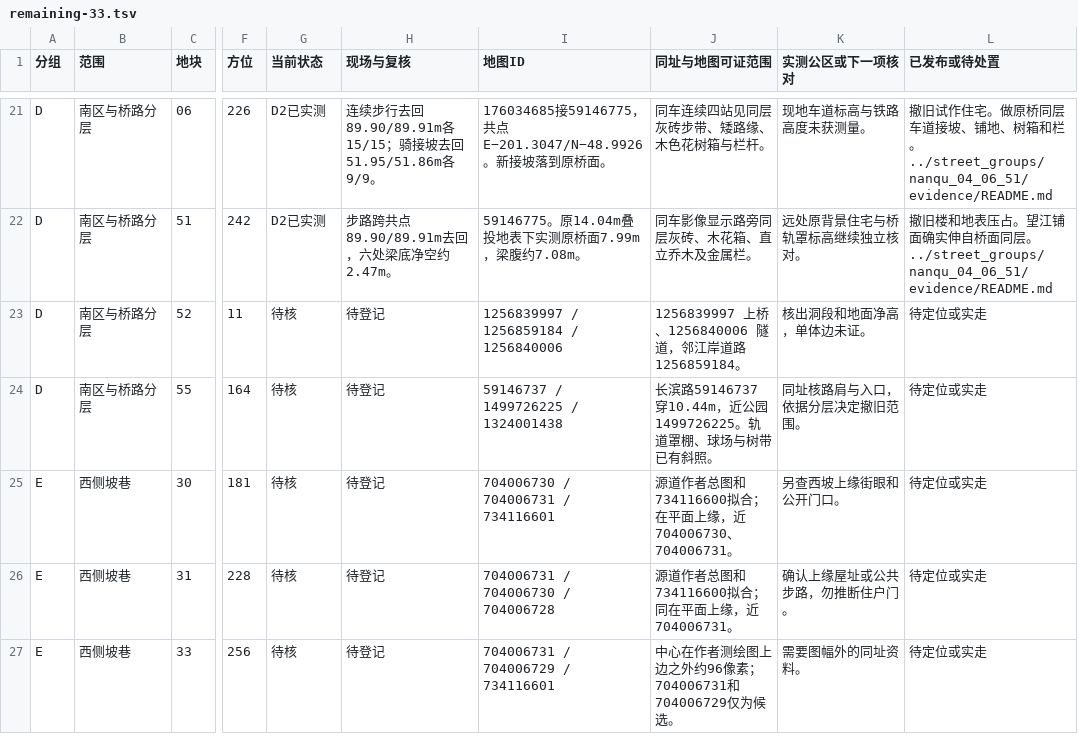
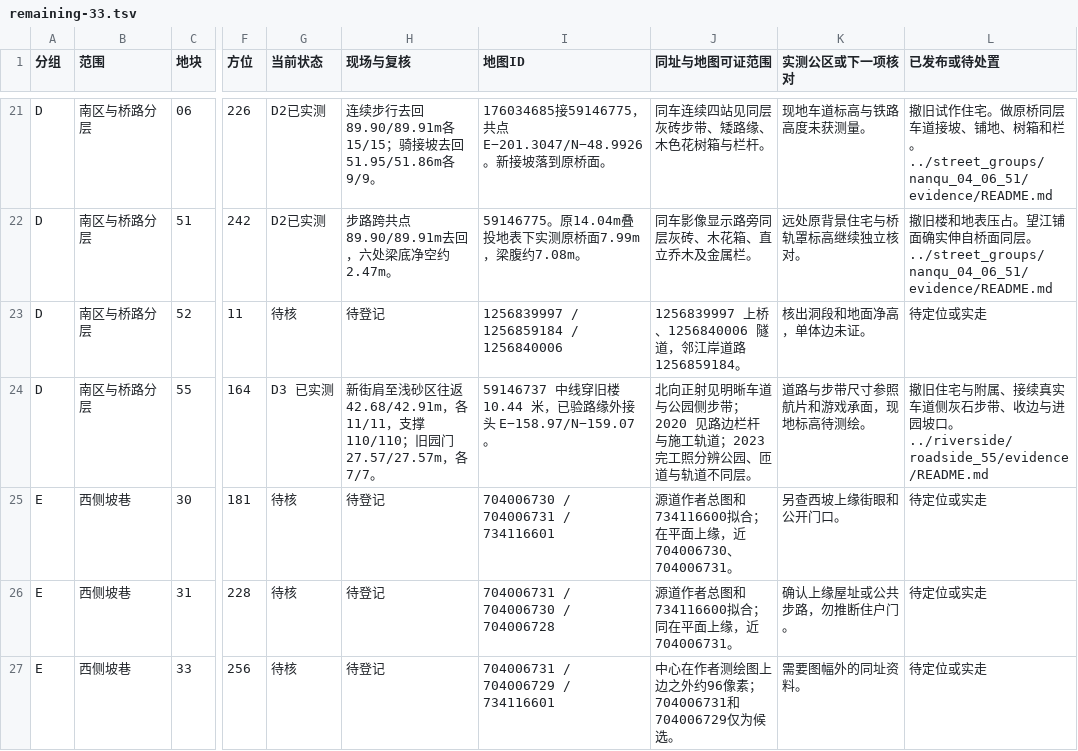
Before and after one commit to 2017112429yinjiu/chongqingking, a TSV file: work/scene_r24/district_refresh/evidence/remaining-33.tsv, drawn as a sheet; only a part is shown, gaps mark what is left out; the diff names each change by its address in the sheet, - before the commit and + after, or states it on an @@ line.

```diff
--- a/work/scene_r24/district_refresh/evidence/remaining-33.tsv
+++ b/work/scene_r24/district_refresh/evidence/remaining-33.tsv
-G24 (当前状态): 待核
+G24 (当前状态): D3 已实测
-H24 (现场与复核): 待登记
+H24 (现场与复核): 新街肩至浅砂区往返42.68/42.91m，各11/11，支撑110/110；旧园门27.57/27.57m，各7/7。
-I24 (地图ID): 59146737 / 1499726225 / 1324001438
+I24 (地图ID): 59146737 中线穿旧楼 10.44 米，已验路缘外接头 E−158.97/N−159.07。
-J24 (同址与地图可证范围): 长滨路59146737 穿10.44m，近公园1499726225。轨道罩棚、球场与树带已有斜照。
+J24 (同址与地图可证范围): 北向正射见明晰车道与公园侧步带；2020 见路边栏杆与施工轨道；2023 完工照分辨公园、匝道与轨道不同层。
-K24 (实测公区或下一项核对): 同址核路肩与入口，依据分层决定撤旧范围。
+K24 (实测公区或下一项核对): 道路与步带尺寸参照航片和游戏承面，现地标高待测绘。
-L24 (已发布或待处置): 待定位或实走
+L24 (已发布或待处置): 撤旧住宅与附属、接续真实车道侧灰石步带、收边与进园坡口。 ../riverside/roadside_55/evidence/README.md
```
Also changed, not shown: work/scene_r24/district_refresh/evidence/plots.tsv, 27 other files.
